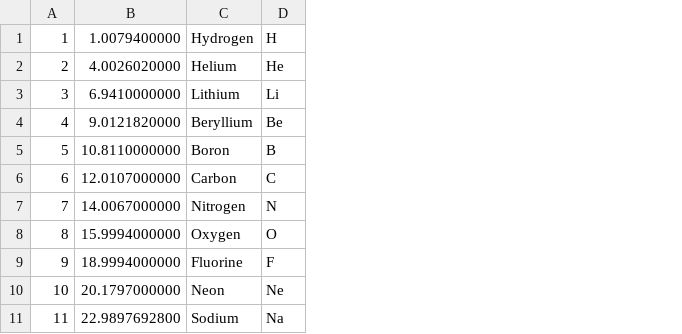
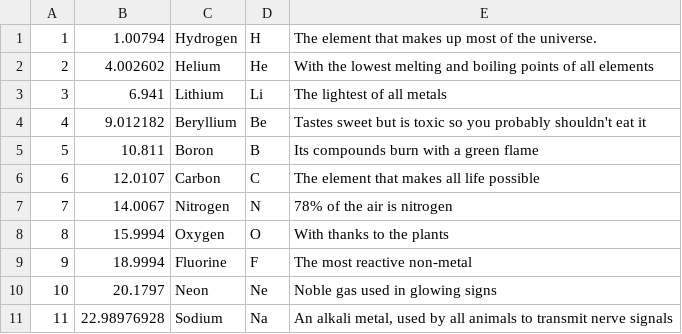
Before and after one commit to oolong/Atomic-Arcade, a TSV file: data/elementnames.tsv, drawn as a sheet; only a part is shown; removed rows and columns are numbered as before the commit, all else as after; the diff names each change by its address in the sheet, - before the commit and + after, or states it on an @@ line.

```diff
--- a/data/elementnames.tsv
+++ b/data/elementnames.tsv
-column B, rows 1-11: 1.0079400000 | 4.0026020000 | 6.9410000000 | 9.0121820000 | 10.8110000000 | 12.0107000000 | 14.0067000000 | 15.9994000000 | 18.9994000000 | 20.1797000000 | 22.9897692800
+column B, rows 1-11: 1.00794 | 4.002602 | 6.941 | 9.012182 | 10.811 | 12.0107 | 14.0067 | 15.9994 | 18.9994 | 20.1797 | 22.98976928
+column E, rows 1-11: The element that makes up most of the universe. | With the lowest melting and boiling points of all elements | The lightest of all metals | Tastes sweet but is toxic so you probably shouldn't eat it | Its compounds burn with a green flame | The element that makes all life possible | 78% of the air is nitrogen | With thanks to the plants | The most reactive non-metal | Noble gas used in glowing signs | An alkali metal, used by all animals to transmit nerve signals
```
Also changed, not shown: 13 other files.
